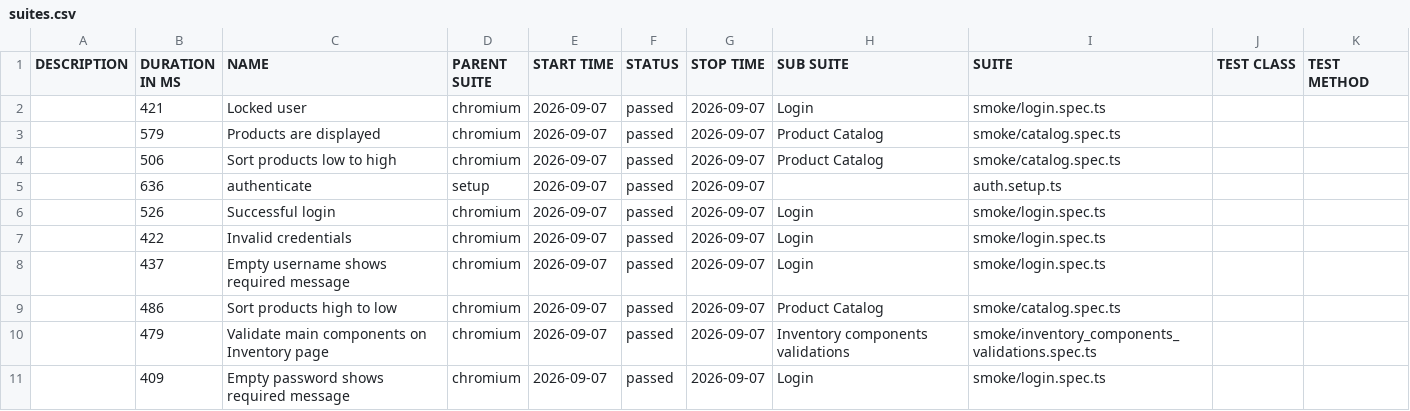
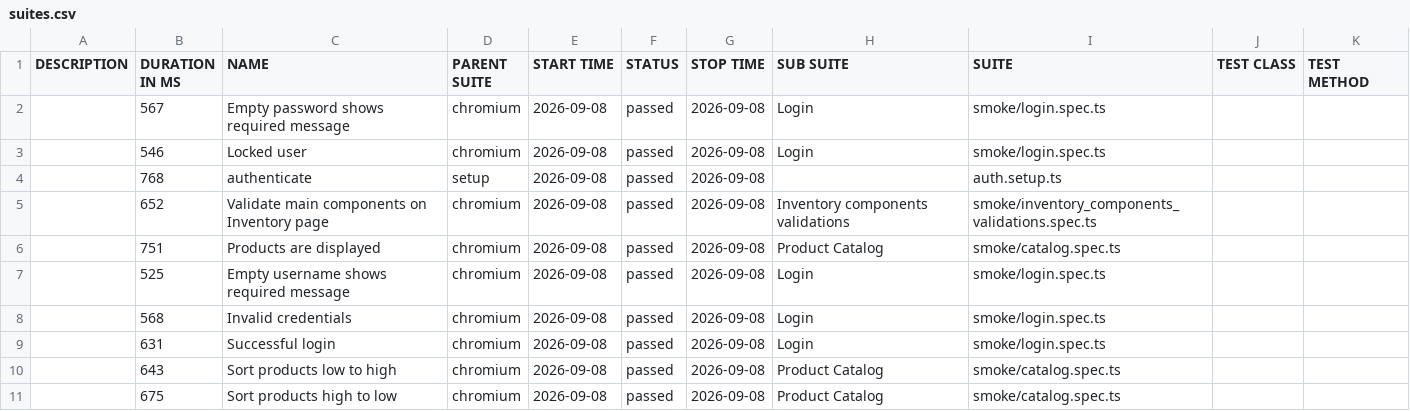
Before and after one commit to dtoseva/test-automation-framework, a CSV file: data/suites.csv, drawn as a sheet.

```diff
--- a/data/suites.csv
+++ b/data/suites.csv
@@ -1,11 +1,11 @@
 "DESCRIPTION","DURATION IN MS","NAME","PARENT SUITE","START TIME","STATUS","STOP TIME","SUB SUITE","SUITE","TEST CLASS","TEST METHOD"
-"","421","Locked user","chromium","2026-09-07","passed","2026-09-07","Login","smoke/login.spec.ts","",""
-"","579","Products are displayed","chromium","2026-09-07","passed","2026-09-07","Product Catalog","smoke/catalog.spec.ts","",""
-"","506","Sort products low to high","chromium","2026-09-07","passed","2026-09-07","Product Catalog","smoke/catalog.spec.ts","",""
-"","636","authenticate","setup","2026-09-07","passed","2026-09-07","","auth.setup.ts","",""
-"","526","Successful login","chromium","2026-09-07","passed","2026-09-07","Login","smoke/login.spec.ts","",""
-"","422","Invalid credentials","chromium","2026-09-07","passed","2026-09-07","Login","smoke/login.spec.ts","",""
-"","437","Empty username shows required message","chromium","2026-09-07","passed","2026-09-07","Login","smoke/login.spec.ts","",""
-"","486","Sort products high to low","chromium","2026-09-07","passed","2026-09-07","Product Catalog","smoke/catalog.spec.ts","",""
-"","479","Validate main components on Inventory page","chromium","2026-09-07","passed","2026-09-07","Inventory components validations","smoke/inventory_components_validations.spec.ts","",""
-"","409","Empty password shows required message","chromium","2026-09-07","passed","2026-09-07","Login","smoke/login.spec.ts","",""
+"","567","Empty password shows required message","chromium","2026-09-08","passed","2026-09-08","Login","smoke/login.spec.ts","",""
+"","546","Locked user","chromium","2026-09-08","passed","2026-09-08","Login","smoke/login.spec.ts","",""
+"","768","authenticate","setup","2026-09-08","passed","2026-09-08","","auth.setup.ts","",""
+"","652","Validate main components on Inventory page","chromium","2026-09-08","passed","2026-09-08","Inventory components validations","smoke/inventory_components_validations.spec.ts","",""
+"","751","Products are displayed","chromium","2026-09-08","passed","2026-09-08","Product Catalog","smoke/catalog.spec.ts","",""
+"","525","Empty username shows required message","chromium","2026-09-08","passed","2026-09-08","Login","smoke/login.spec.ts","",""
+"","568","Invalid credentials","chromium","2026-09-08","passed","2026-09-08","Login","smoke/login.spec.ts","",""
+"","631","Successful login","chromium","2026-09-08","passed","2026-09-08","Login","smoke/login.spec.ts","",""
+"","643","Sort products low to high","chromium","2026-09-08","passed","2026-09-08","Product Catalog","smoke/catalog.spec.ts","",""
+"","675","Sort products high to low","chromium","2026-09-08","passed","2026-09-08","Product Catalog","smoke/catalog.spec.ts","",""
```
Also changed, not shown: 40 other files.
